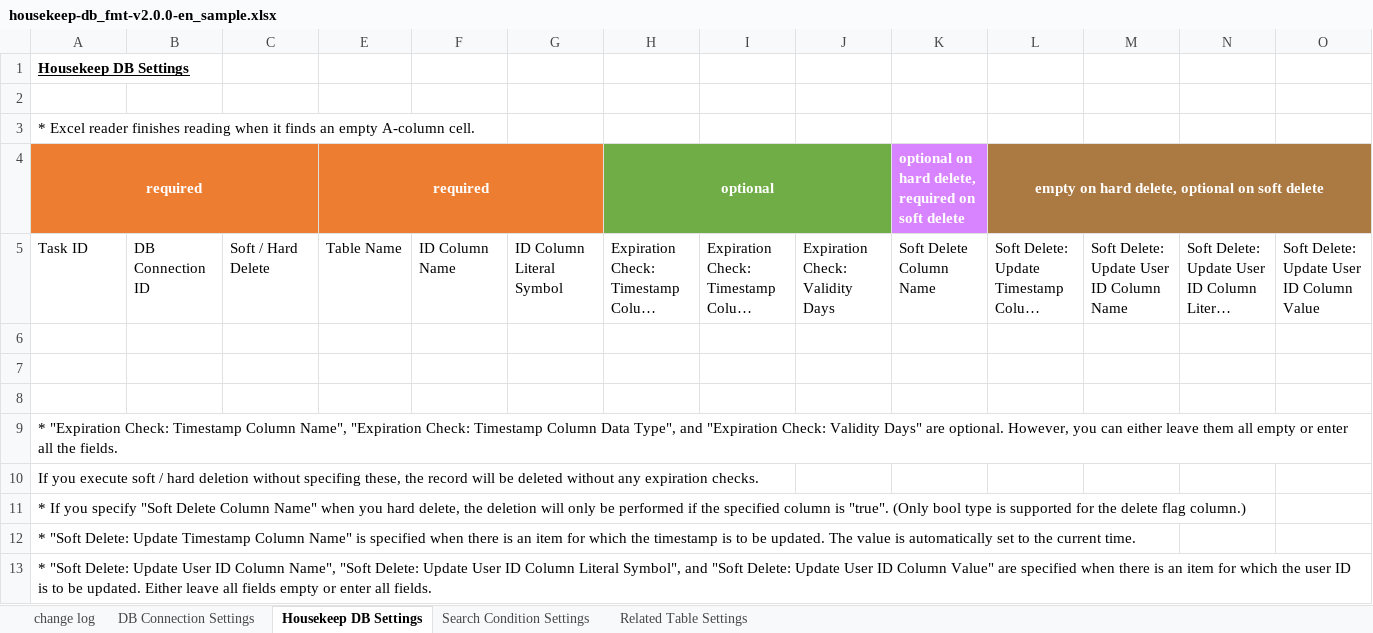
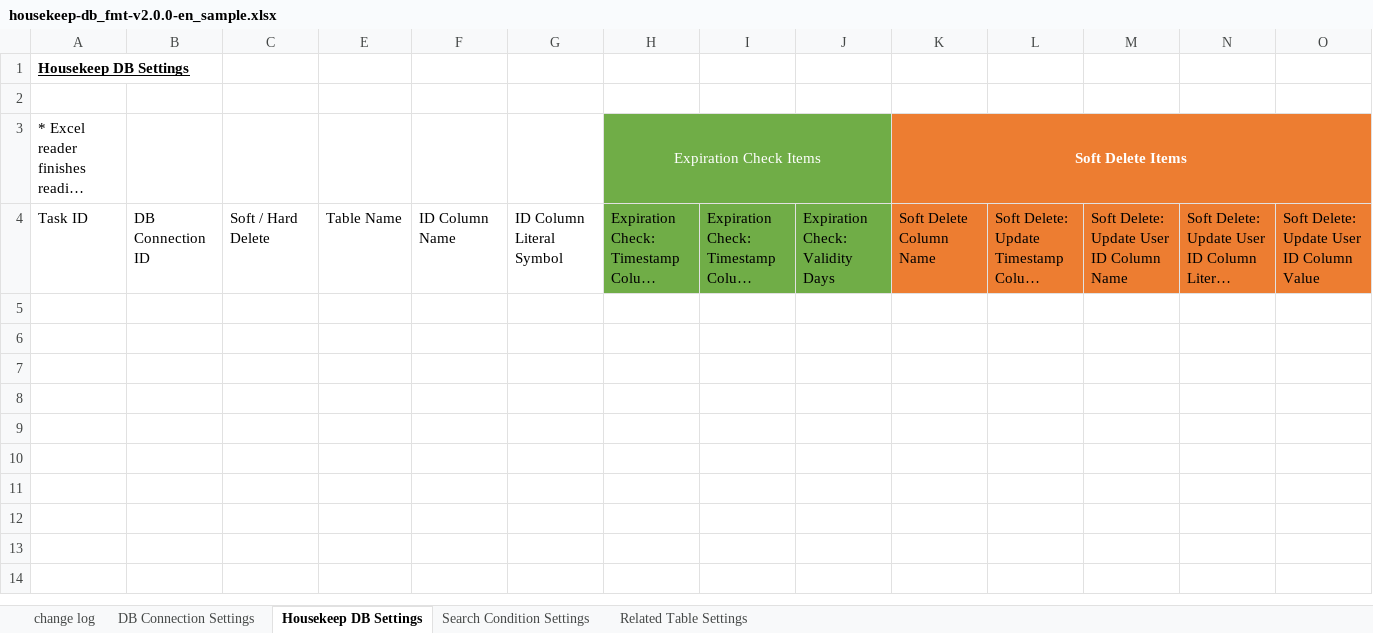
Before and after one commit to ecuacion-jp/ecuacion-tools, an Excel workbook: ecuacion-tool-housekeep-db/excel-format/housekeep-db_fmt-v2.0.0-en_sample.xlsx, sheet Housekeep DB Settings, drawn as a sheet; long unchanged cells end in …; values as stored, in another font and other column widths than the file's, no borders; table styles not drawn; removed rows and columns are numbered as before the commit, all else as after; the diff names each change by its address in the sheet, - before the commit and + after, or states it on an @@ line.

Commit message:
housekeep-db: The appearance of excel format improved

```diff
--- a/ecuacion-tool-housekeep-db/excel-format/housekeep-db_fmt-v2.0.0-en_sample.xlsx (sheet Housekeep DB Settings)
+++ b/ecuacion-tool-housekeep-db/excel-format/housekeep-db_fmt-v2.0.0-en_sample.xlsx (sheet Housekeep DB Settings)
-H3: (empty)
+H3: Expiration Check Items
-H3:J3 fill: none
+H3:J3 fill: #70AD47
+H3:J3 merged
-K3: (empty)
+K3: Soft Delete Items
-K3:O3 fill: none
+K3:O3 fill: #ED7D31
+K3:O3 merged
-row 4: required |  |  | required |  |  | optional |  |  | optional on hard delete, required on soft delete | empty on hard delete, optional on soft delete
-H4:J4 fill: none
+H4:J4 fill: #70AD47
-K4:O4 fill: none
+K4:O4 fill: #ED7D31
-row 6: (empty)
-row 7: (empty)
-row 8: (empty)
-row 9: * "Expiration Check: Timestamp Column Name", "Expiration Check: Timestamp Column Data Type", and "Expiration Check: Validity Days" are optional. However, you can either leave them all empty or enter all the fields.
-row 10: If you execute soft / hard deletion without specifing these, the record will be deleted without any expiration checks.
-row 11: * If you specify "Soft Delete Column Name" when you hard delete, the deletion will only be performed if the specified column is "true". (Only bool type is supported for the delete flag column.)
-row 12: * "Soft Delete: Update Timestamp Column Name" is specified when there is an item for which the timestamp is to be updated. The value is automatically set to the current time.
-row 13: * "Soft Delete: Update User ID Column Name", "Soft Delete: Update User ID Column Literal Symbol", and "Soft Delete: Update User ID Column Value" are specified when there is an item for which the user ID is to be updated. Either leave all fields empty or enter all fields.
```
Also changed, not shown: sheet Related Table Settings, sheet change log, sheet DB Connection Settings, sheet Search Condition Settings, hidden cells, ecuacion-tool-housekeep-db/excel-format/housekeep-db_fmt-v2.0.0-ja_sample.xlsx.
